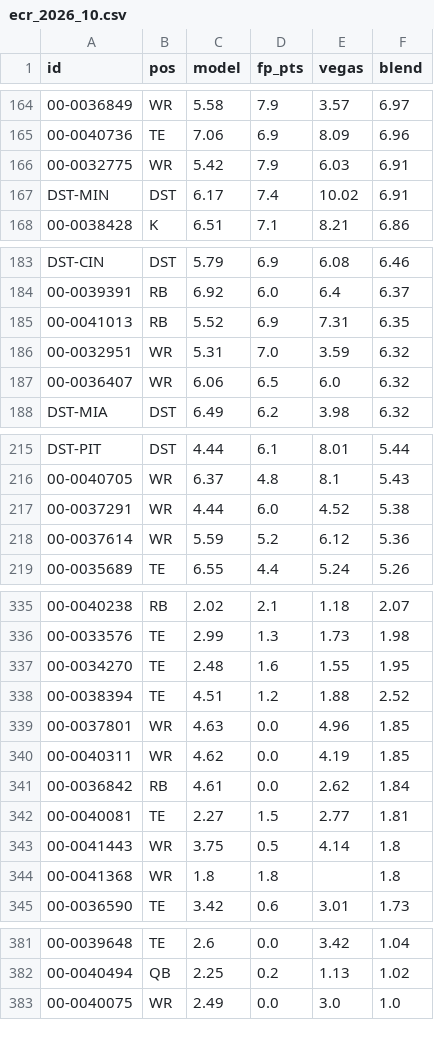
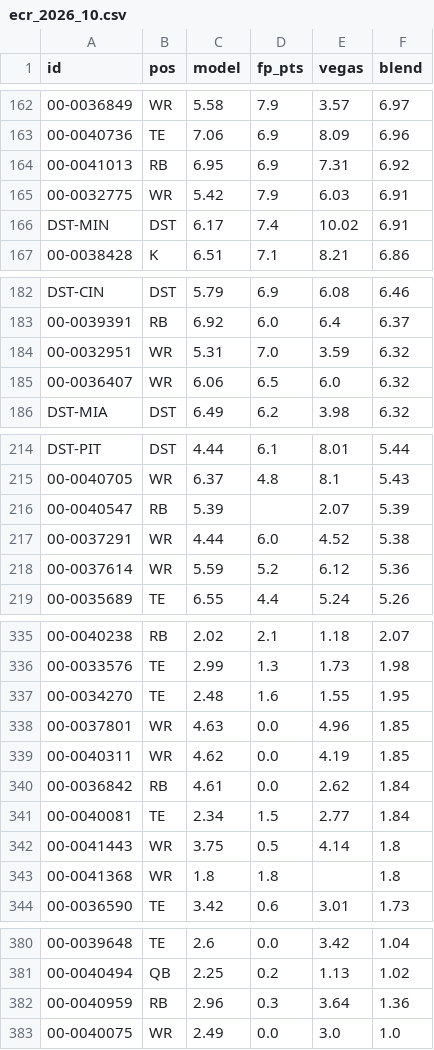
Before and after one commit to brockwilson132/startsit, a CSV file: history/ecr_2026_10.csv, drawn as a sheet; only a part is shown, gaps mark what is left out; removed rows and columns are numbered as before the commit, all else as after; the diff covers the shown part only; the diff names each change by its address in the sheet, - before the commit and + after, or states it on an @@ line.

```diff
--- a/history/ecr_2026_10.csv
+++ b/history/ecr_2026_10.csv
+row 164: 00-0041013 | RB | 6.95 | 6.9 | 7.31 | 6.92
-row 185: 00-0041013 | RB | 5.52 | 6.9 | 7.31 | 6.35
+row 216: 00-0040547 | RB | 5.39 |  | 2.07 | 5.39
-row 338: 00-0038394 | TE | 4.51 | 1.2 | 1.88 | 2.52
-C341 (model): 2.27
+C341 (model): 2.34
-F341 (blend): 1.81
+F341 (blend): 1.84
+row 382: 00-0040959 | RB | 2.96 | 0.3 | 3.64 | 1.36
```
Also changed, not shown: 9 added rows, 9 removed rows, 2 moved rows and 4 edited cells elsewhere in this file.
